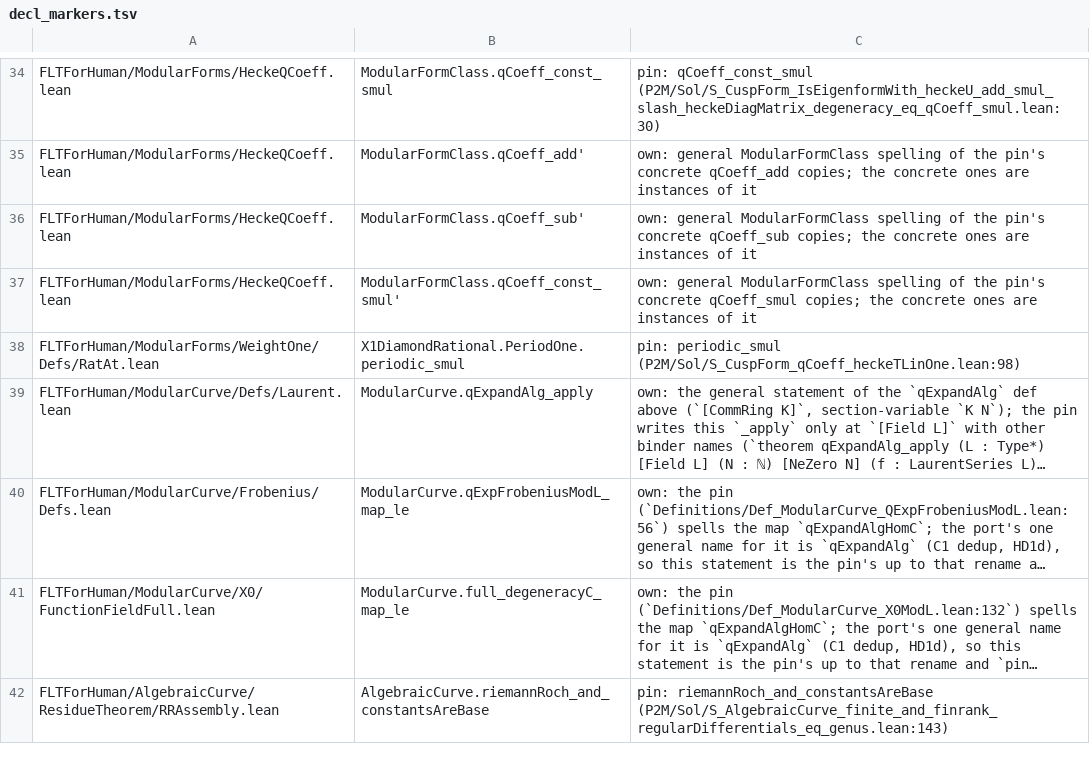
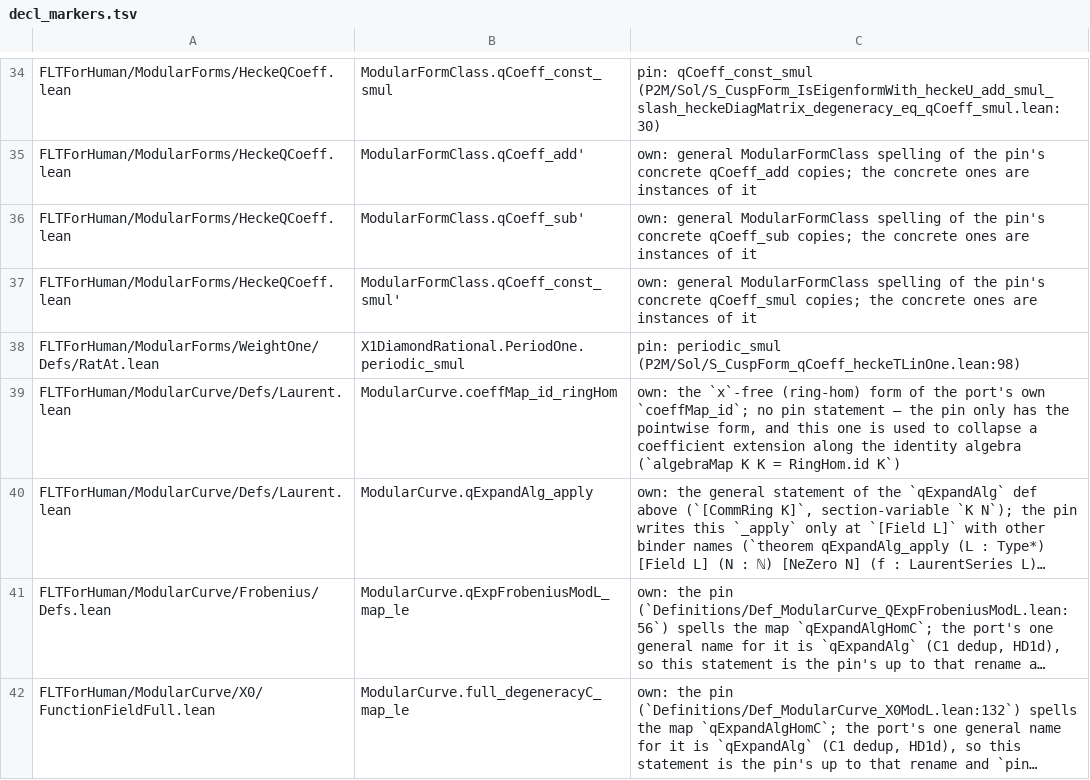
Before and after one commit to htzh/flt_for_human, a TSV file: lean/spec/decl_markers.tsv, drawn as a sheet; only a part is shown, gaps mark what is left out; the shorter side is filled out with more unchanged rows; long unchanged cells end in …; the diff names each change by its address in the sheet, - before the commit and + after, or states it on an @@ line.

```diff
--- a/lean/spec/decl_markers.tsv
+++ b/lean/spec/decl_markers.tsv
+row 39: FLTForHuman/ModularCurve/Defs/Laurent.lean | ModularCurve.coeffMap_id_ringHom | own: the `x`-free (ring-hom) form of the port's own `coeffMap_id`; no pin statement — the pin only has the pointwise form, and this one is used to collapse a coefficient extension along the identity algebra (`algebraMap K K = RingHom.id K`)
```
Also changed, not shown: 15 other files.
